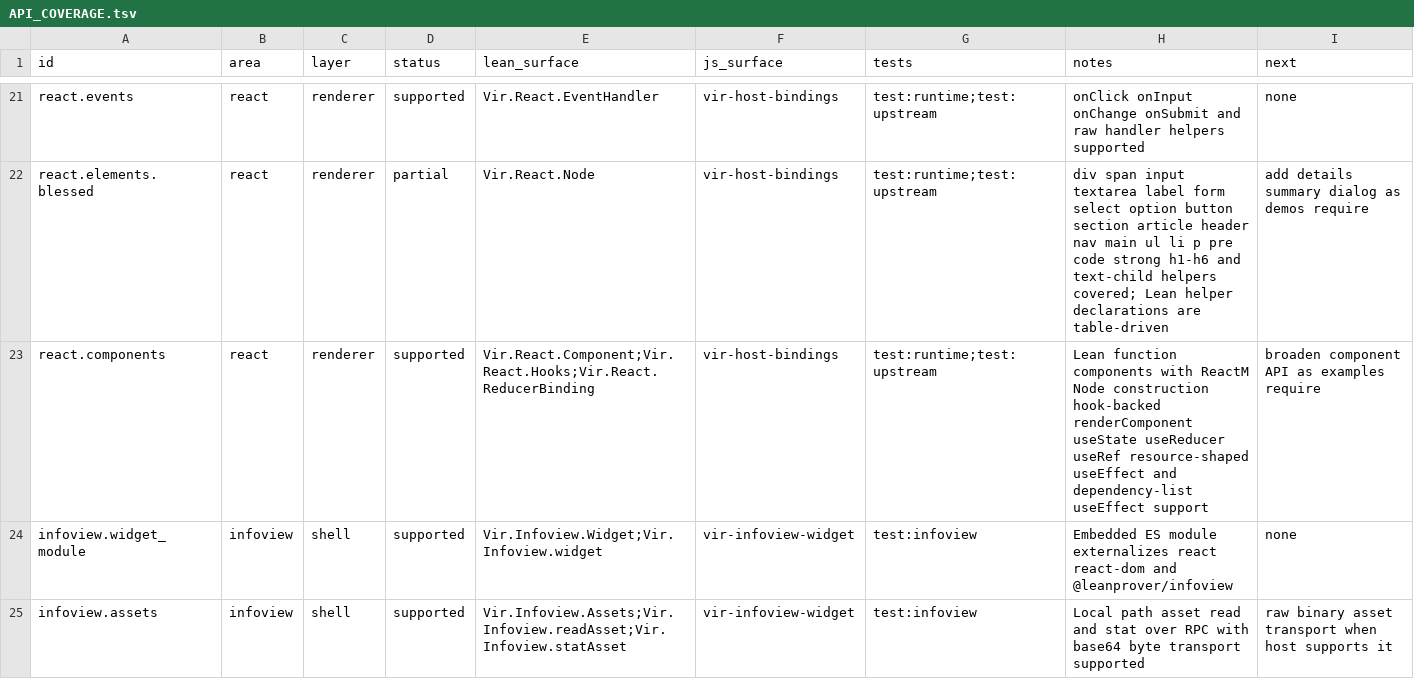
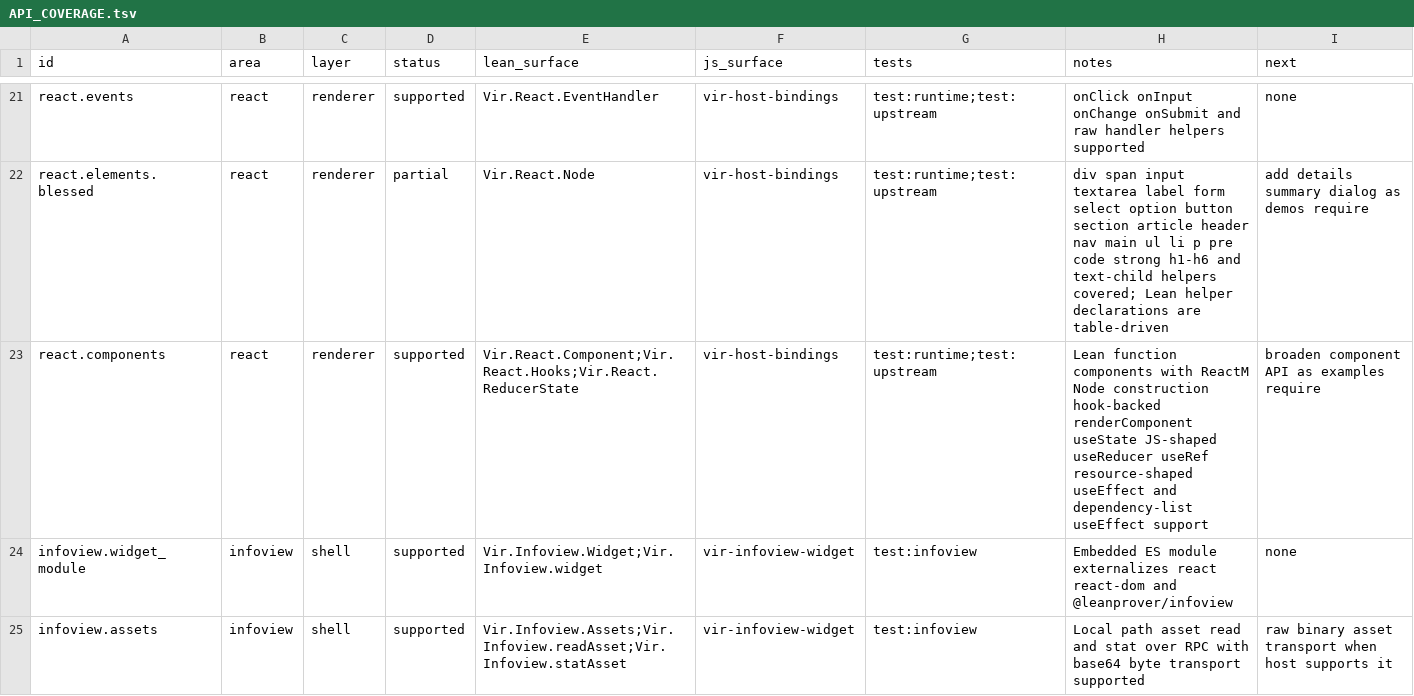
Before and after one commit to ejgallego/lean-vir, a TSV file: docs/API_COVERAGE.tsv, drawn as a sheet; only a part is shown, gaps mark what is left out.

Commit message:
fix: make React reducers JS-shaped

```diff
--- a/docs/API_COVERAGE.tsv
+++ b/docs/API_COVERAGE.tsv
@@ -22,3 +22,3 @@ react.events	react	renderer	supported	Vir.React.EventHandler	vir-host-bindings	t
 react.elements.blessed	react	renderer	partial	Vir.React.Node	vir-host-bindings	test:runtime;test:upstream	div span input textarea label form select option button section article header nav main ul li p pre code strong h1-h6 and text-child helpers covered; Lean helper declarations are table-driven	add details summary dialog as demos require
-react.components	react	renderer	supported	Vir.React.Component;Vir.React.Hooks;Vir.React.ReducerBinding	vir-host-bindings	test:runtime;test:upstream	Lean function components with ReactM Node construction hook-backed renderComponent useState useReducer useRef resource-shaped useEffect and dependency-list useEffect support	broaden component API as examples require
+react.components	react	renderer	supported	Vir.React.Component;Vir.React.Hooks;Vir.React.ReducerState	vir-host-bindings	test:runtime;test:upstream	Lean function components with ReactM Node construction hook-backed renderComponent useState JS-shaped useReducer useRef resource-shaped useEffect and dependency-list useEffect support	broaden component API as examples require
 infoview.widget_module	infoview	shell	supported	Vir.Infoview.Widget;Vir.Infoview.widget	vir-infoview-widget	test:infoview	Embedded ES module externalizes react react-dom and @leanprover/infoview	none
```
Also changed, not shown: 7 other files.
